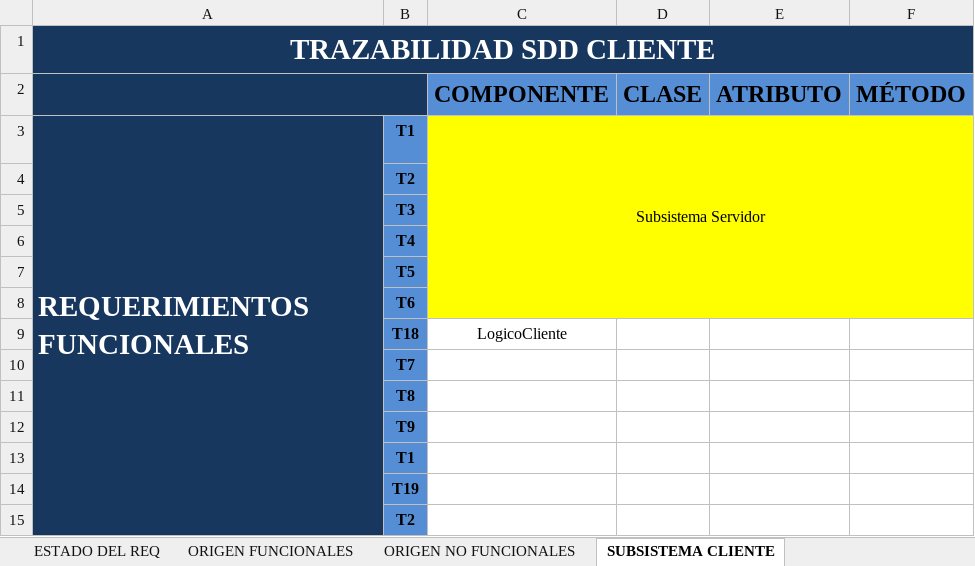
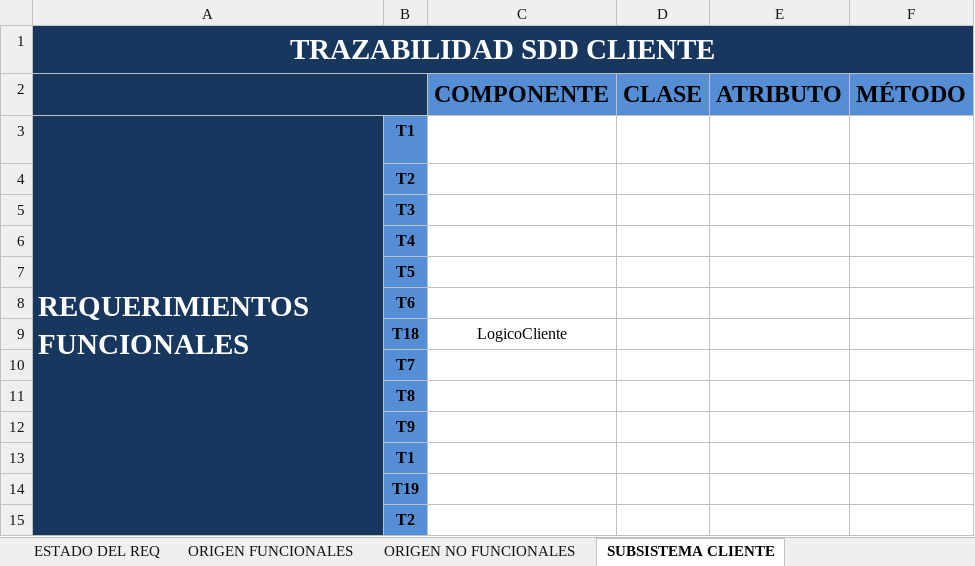
Before and after one commit to doomer4646/alimnova, an Excel workbook: SRS/Trazabilidad/SRS(Alimnova)TrazabilidadRequerimientosV1.3.0.xlsx, sheet SUBSISTEMA CLIENTE, drawn as a sheet; only a part is shown; values as stored, in another font and other column widths than the file's, no borders; the diff names each change by its address in the sheet, - before the commit and + after, or states it on an @@ line.

```diff
--- a/SRS/Trazabilidad/SRS(Alimnova)TrazabilidadRequerimientosV1.3.0.xlsx (sheet SUBSISTEMA CLIENTE)
+++ b/SRS/Trazabilidad/SRS(Alimnova)TrazabilidadRequerimientosV1.3.0.xlsx (sheet SUBSISTEMA CLIENTE)
-C3 (COMPONENTE): Subsistema Servidor
+C3 (COMPONENTE): (empty)
-C3:F8 fill: #FFFF00
+C3:F8 fill: none
-C3:F8 merged
```
Also changed, not shown: sheet SUBSISTEMA SERVIDOR, SRS/SRS Documento/SRS[Alimnova]DescripciónRequerimientosFuncionalesV1.1.2.xlsx.
